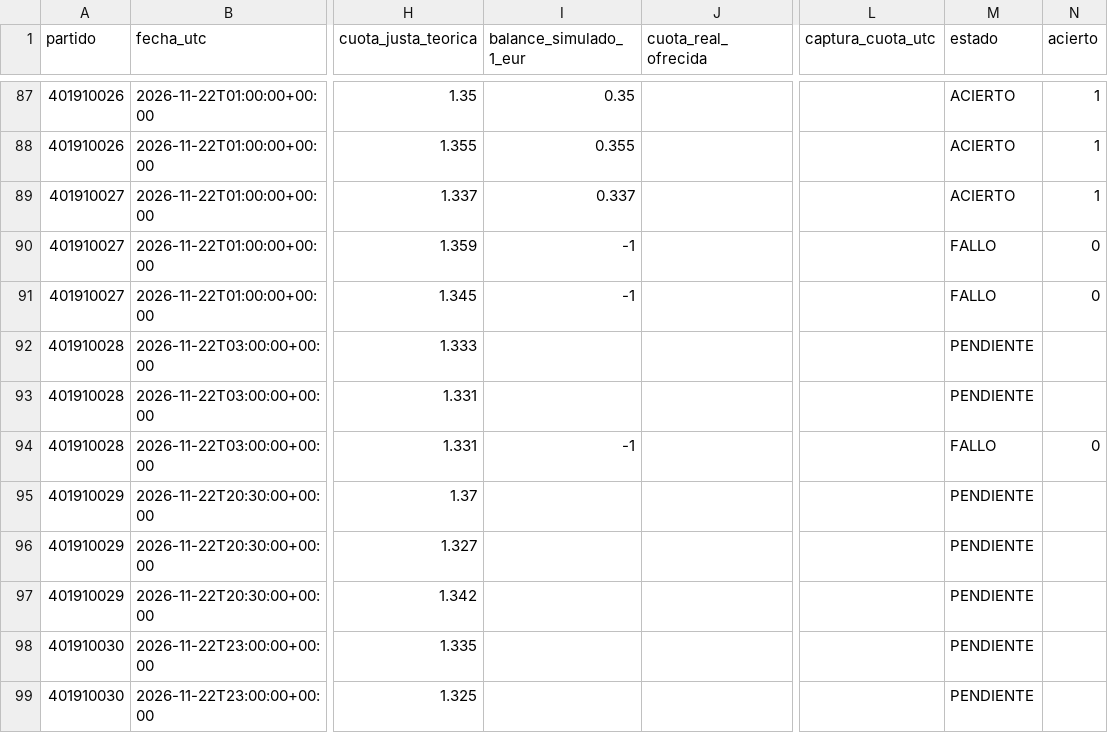
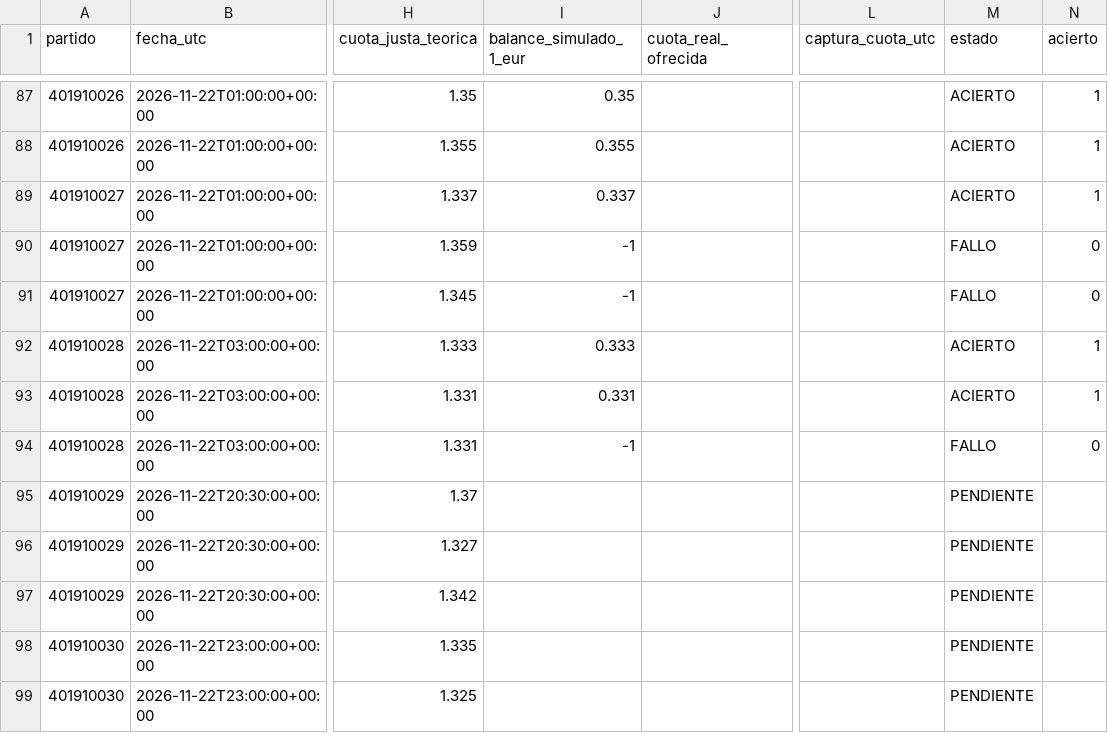
Before and after one commit to rasekes86/basketball-ai-lab, a CSV file: data/reports/top3.csv, drawn as a sheet; only a part is shown, gaps mark what is left out; the diff names each change by its address in the sheet, - before the commit and + after, or states it on an @@ line.

```diff
--- a/data/reports/top3.csv
+++ b/data/reports/top3.csv
-I92 (balance_simulado_1_eur): (empty)
+I92 (balance_simulado_1_eur): 0.333
-M92:M93 (estado): PENDIENTE
+M92:M93 (estado): ACIERTO
-N92:N93 (acierto): (empty)
+N92:N93 (acierto): 1
-I93 (balance_simulado_1_eur): (empty)
+I93 (balance_simulado_1_eur): 0.331
```
Also changed, not shown: site/reports/top3.csv, 7 other files.
